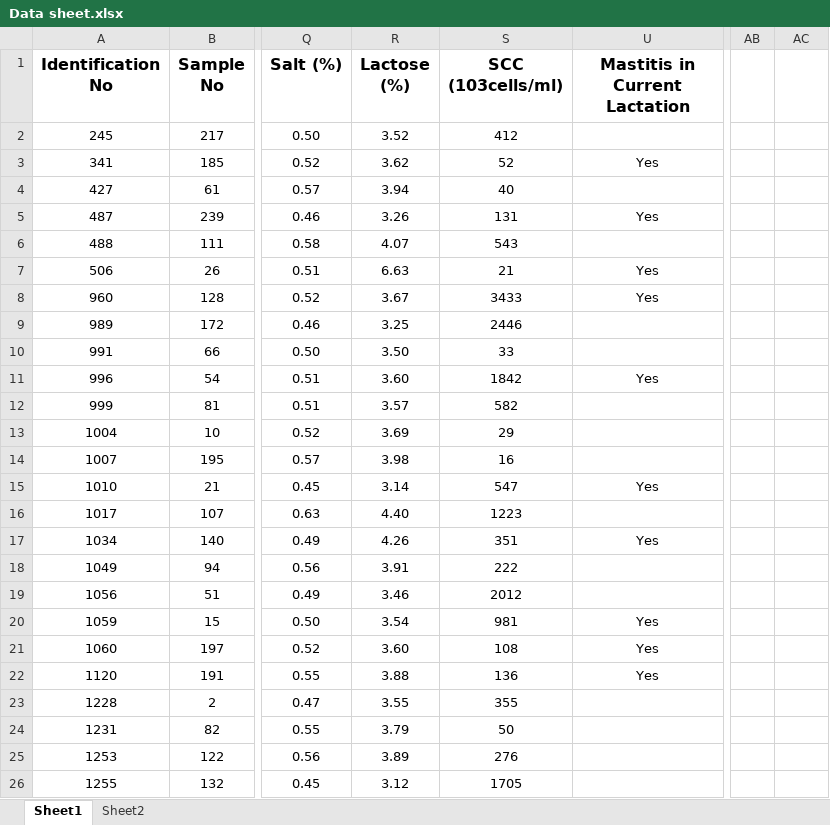
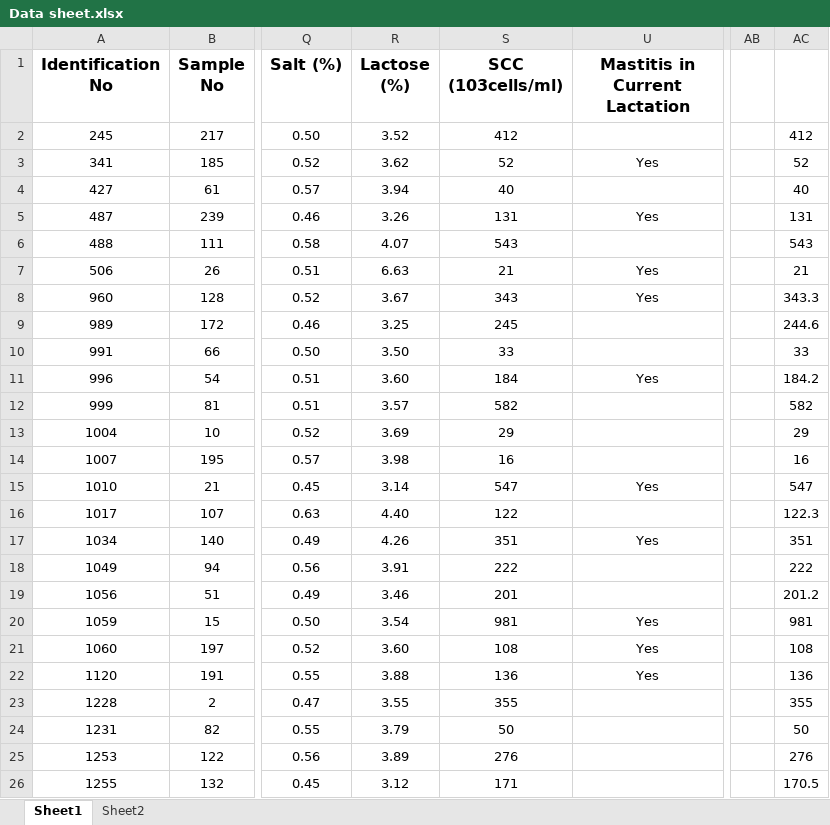
Before and after one commit to nitheesh0412/farmTech360-backend, an Excel workbook: SCMDetection/Data sheet.xlsx, sheet Sheet1, drawn as a sheet; only a part is shown, gaps mark what is left out; values as stored, in another font and other column widths than the file's, no borders; conditional formats not drawn; the diff covers the shown part only; the diff names each change by its address in the sheet, - before the commit and + after, or states it on an @@ line.

```diff
--- a/SCMDetection/Data sheet.xlsx (sheet Sheet1)
+++ b/SCMDetection/Data sheet.xlsx (sheet Sheet1)
-AC2: (empty)
+AC2: 412
-AC3: (empty)
+AC3: 52
-AC4: (empty)
+AC4: 40
-AC5: (empty)
+AC5: 131
-AC6: (empty)
+AC6: 543
-AC7: (empty)
+AC7: 21
-S8 (SCC (103cells/ml)): 3433
+S8 (SCC (103cells/ml)): 343
-AC8: (empty)
+AC8: 343.3
-S9 (SCC (103cells/ml)): 2446
+S9 (SCC (103cells/ml)): 245
-AC9: (empty)
+AC9: 244.6
-AC10: (empty)
+AC10: 33
-S11 (SCC (103cells/ml)): 1842
+S11 (SCC (103cells/ml)): 184
-AC11: (empty)
+AC11: 184.2
-AC12: (empty)
+AC12: 582
-AC13: (empty)
+AC13: 29
-AC14: (empty)
+AC14: 16
-AC15: (empty)
+AC15: 547
-S16 (SCC (103cells/ml)): 1223
+S16 (SCC (103cells/ml)): 122
-AC16: (empty)
+AC16: 122.3
-AC17: (empty)
+AC17: 351
-AC18: (empty)
+AC18: 222
-S19 (SCC (103cells/ml)): 2012
+S19 (SCC (103cells/ml)): 201
-AC19: (empty)
+AC19: 201.2
-AC20: (empty)
+AC20: 981
-AC21: (empty)
+AC21: 108
-AC22: (empty)
+AC22: 136
-AC23: (empty)
+AC23: 355
-AC24: (empty)
+AC24: 50
-AC25: (empty)
+AC25: 276
-S26 (SCC (103cells/ml)): 1705
+S26 (SCC (103cells/ml)): 171
-AC26: (empty)
+AC26: 170.5
```
Also changed, not shown: 1046 edited cells elsewhere in this sheet, 11 other files.
